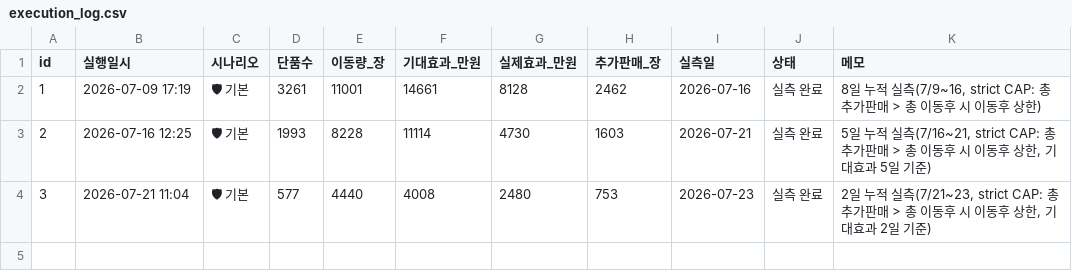
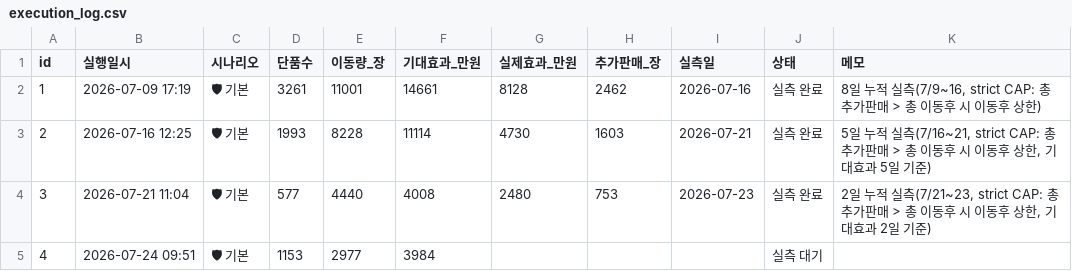
Before and after one commit to kanghg61-del/spao-rebalance, a CSV file: execution_log.csv, drawn as a sheet; the diff names each change by its address in the sheet, - before the commit and + after, or states it on an @@ line.

Commit message:
실행 이력 자동 저장 (n=4) [2026-07-24 09:51]

```diff
--- a/execution_log.csv
+++ b/execution_log.csv
+row 5: 4 | 2026-07-24 09:51 | 🛡 기본 | 1153 | 2977 | 3984 |  |  |  | 실측 대기
```
